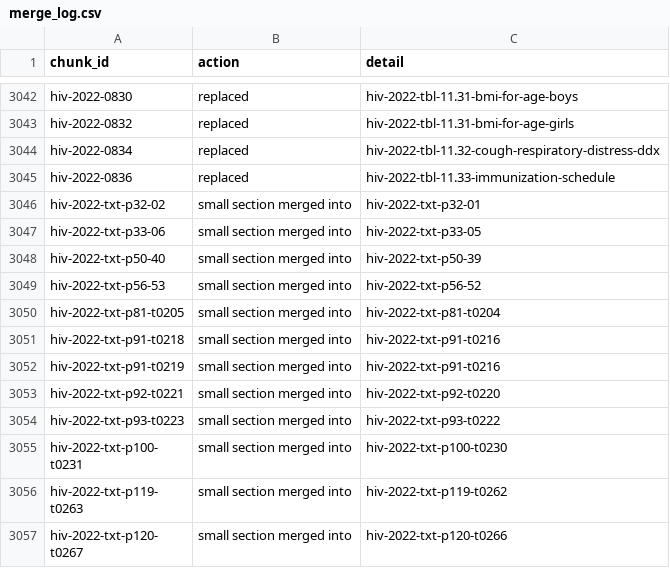
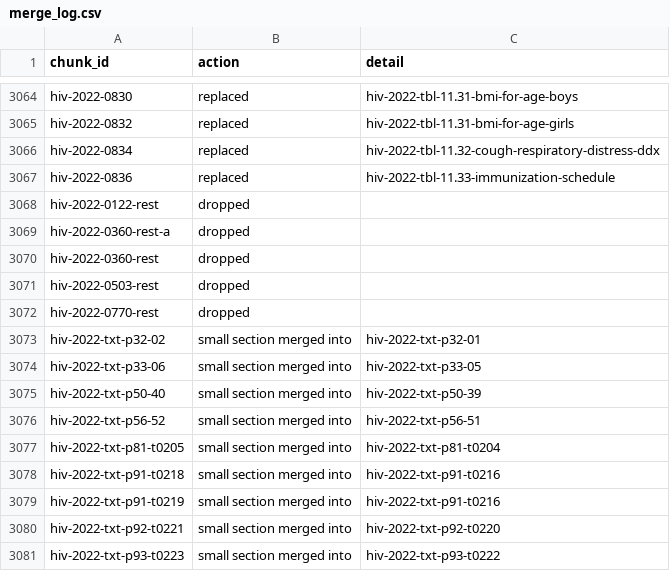
Before and after one commit to ydfriedman/Eswatini-ASR, a CSV file: 08_Clinical_Guidelines_Chat/chunks_v3/merge_log.csv, drawn as a sheet; only a part is shown, gaps mark what is left out; the shorter side is filled out with more unchanged rows; the diff covers the shown part only.

```diff
--- a/08_Clinical_Guidelines_Chat/chunks_v3/merge_log.csv
+++ b/08_Clinical_Guidelines_Chat/chunks_v3/merge_log.csv
@@ -3045,2 +3067,7 @@ hiv-2022-0834,replaced,hiv-2022-tbl-11.32-cough-respiratory-distress-ddx
 hiv-2022-0836,replaced,hiv-2022-tbl-11.33-immunization-schedule
+hiv-2022-0122-rest,dropped,
+hiv-2022-0360-rest-a,dropped,
+hiv-2022-0360-rest,dropped,
+hiv-2022-0503-rest,dropped,
+hiv-2022-0770-rest,dropped,
 hiv-2022-txt-p32-02,small section merged into,hiv-2022-txt-p32-01
@@ -3048,3 +3075,3 @@ hiv-2022-txt-p33-06,small section merged into,hiv-2022-txt-p33-05
 hiv-2022-txt-p50-40,small section merged into,hiv-2022-txt-p50-39
-hiv-2022-txt-p56-53,small section merged into,hiv-2022-txt-p56-52
+hiv-2022-txt-p56-52,small section merged into,hiv-2022-txt-p56-51
 hiv-2022-txt-p81-t0205,small section merged into,hiv-2022-txt-p81-t0204
```
Also changed, not shown: 22 added rows elsewhere in this file, 11 other files.
